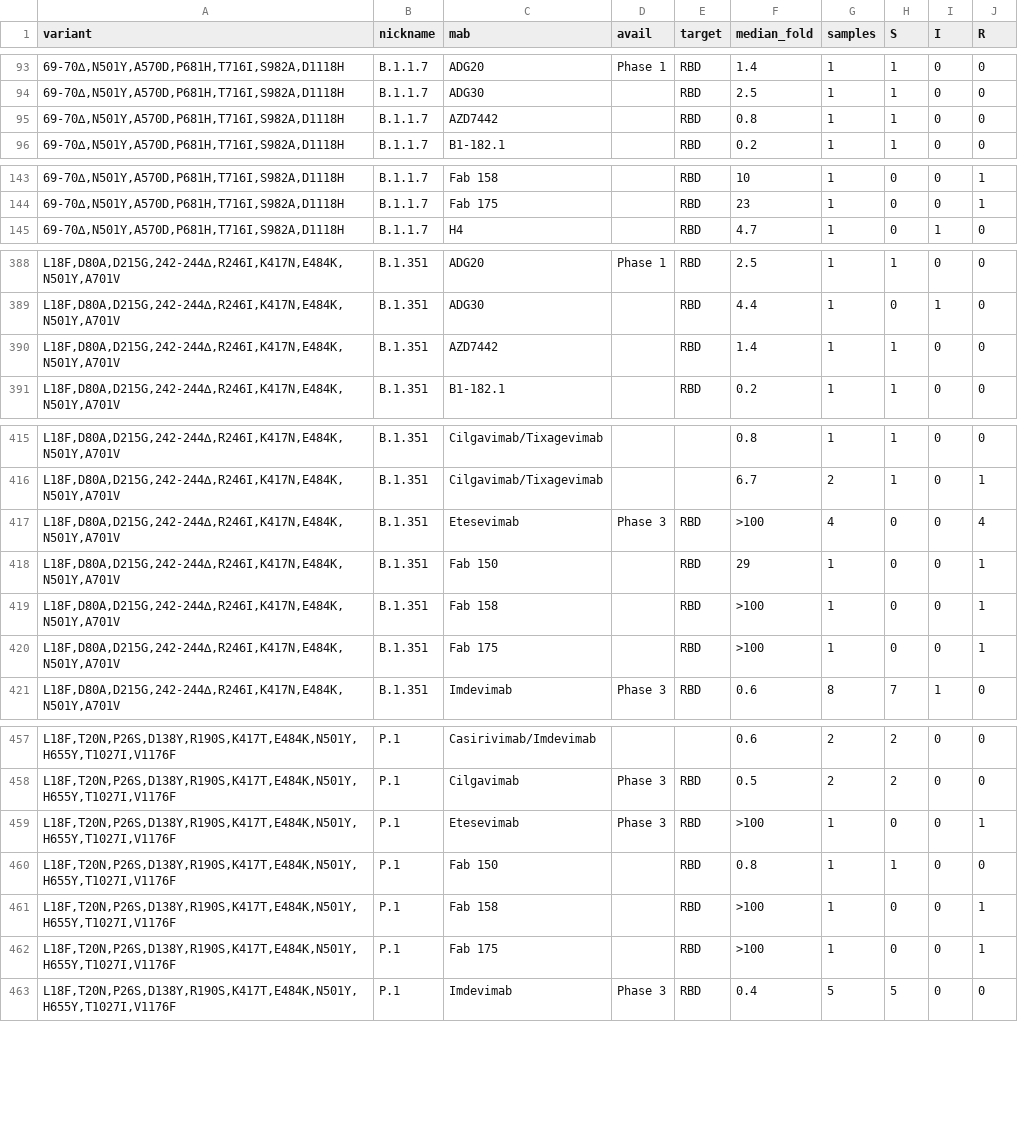
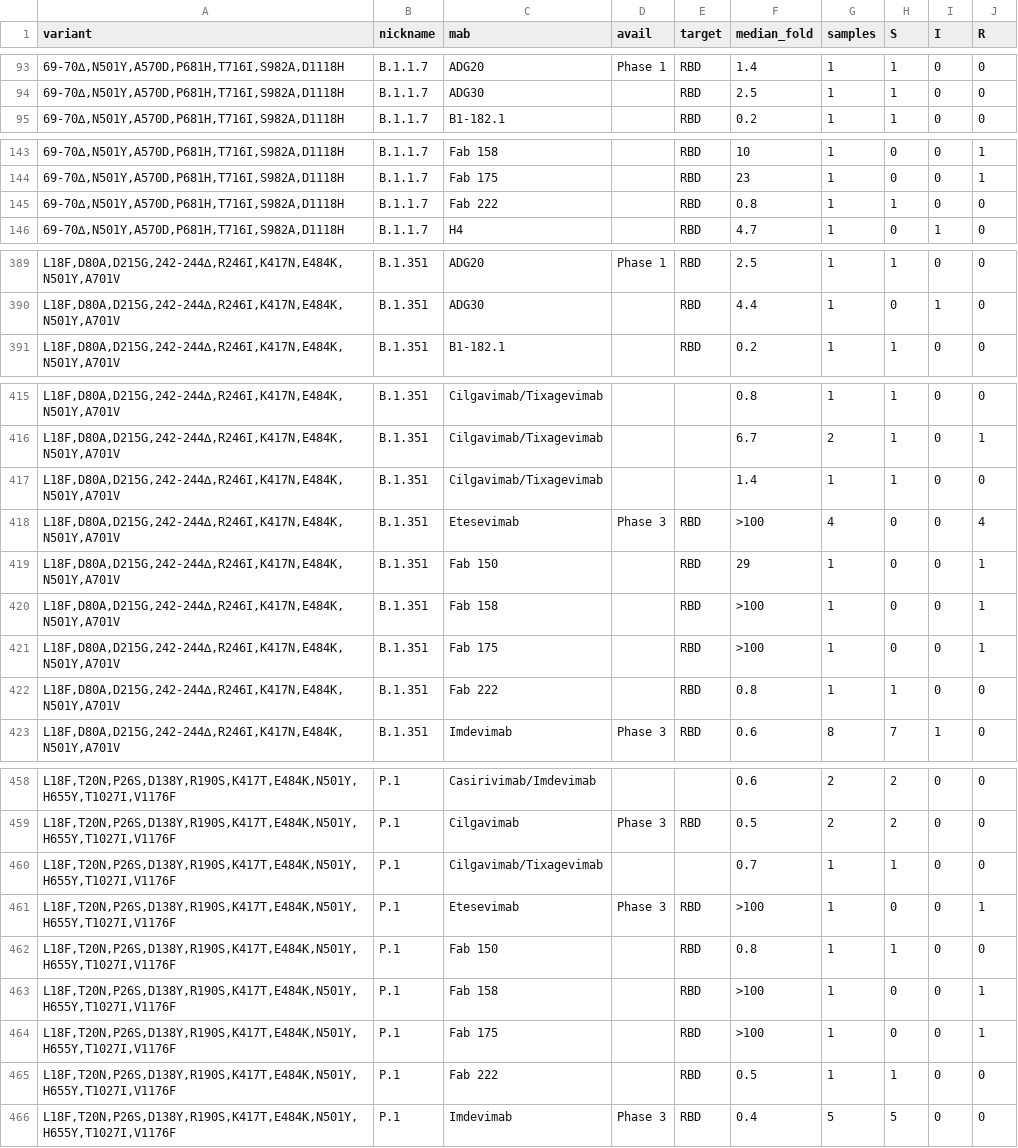
Before and after one commit to hivdb/covid-drdb-reports, a CSV file: report_tables/summary_variant_combo_mab.csv, drawn as a sheet; only a part is shown, gaps mark what is left out; removed rows and columns are numbered as before the commit, all else as after; the diff covers the shown part only; the diff names each change by its address in the sheet, - before the commit and + after, or states it on an @@ line.

Commit message:
update all summary tables

```diff
--- a/report_tables/summary_variant_combo_mab.csv
+++ b/report_tables/summary_variant_combo_mab.csv
-row 95: 69-70∆,N501Y,A570D,P681H,T716I,S982A,D1118H | B.1.1.7 | AZD7442 |  | RBD | 0.8 | 1 | 1 | 0 | 0
+row 145: 69-70∆,N501Y,A570D,P681H,T716I,S982A,D1118H | B.1.1.7 | Fab 222 |  | RBD | 0.8 | 1 | 1 | 0 | 0
-row 390: L18F,D80A,D215G,242-244∆,R246I,K417N,E484K,N501Y,A701V | B.1.351 | AZD7442 |  | RBD | 1.4 | 1 | 1 | 0 | 0
+row 417: L18F,D80A,D215G,242-244∆,R246I,K417N,E484K,N501Y,A701V | B.1.351 | Cilgavimab/Tixagevimab |  |  | 1.4 | 1 | 1 | 0 | 0
+row 422: L18F,D80A,D215G,242-244∆,R246I,K417N,E484K,N501Y,A701V | B.1.351 | Fab 222 |  | RBD | 0.8 | 1 | 1 | 0 | 0
+row 460: L18F,T20N,P26S,D138Y,R190S,K417T,E484K,N501Y,H655Y,T1027I,V1176F | P.1 | Cilgavimab/Tixagevimab |  |  | 0.7 | 1 | 1 | 0 | 0
+row 465: L18F,T20N,P26S,D138Y,R190S,K417T,E484K,N501Y,H655Y,T1027I,V1176F | P.1 | Fab 222 |  | RBD | 0.5 | 1 | 1 | 0 | 0
```
Also changed, not shown: 1 added row and 1 removed row elsewhere in this file, report_tables/summary_mab.csv, report_tables/summary_variant.csv, 35 other files.
